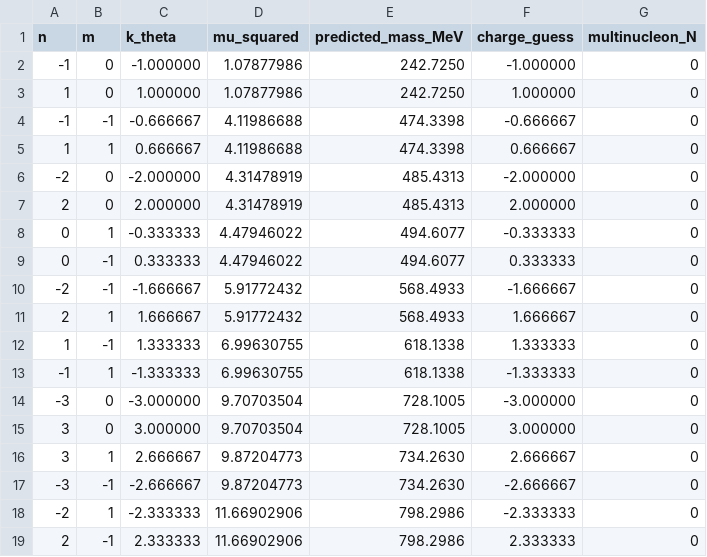
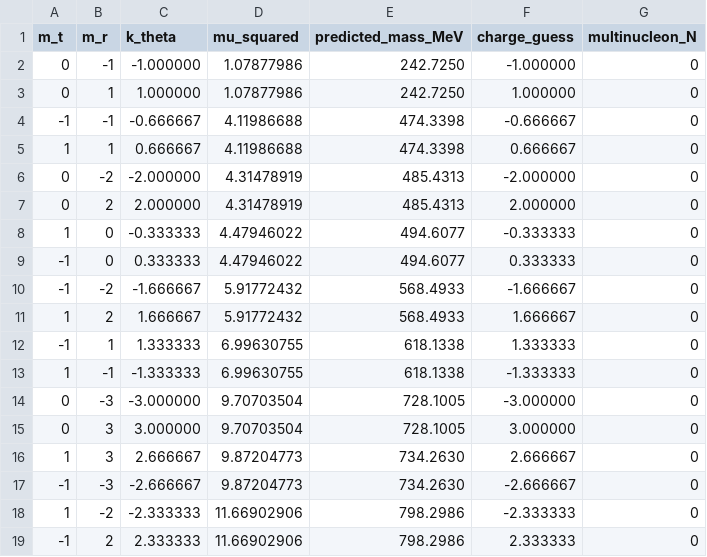
Before and after one commit to gotchoices/forma, a CSV file: projects/sheet-proton/outputs/pdg_match_eps0.50_chi0.50.csv, drawn as a sheet; only a part is shown; the diff covers the shown part only.

```diff
--- a/projects/sheet-proton/outputs/pdg_match_eps0.50_chi0.50.csv
+++ b/projects/sheet-proton/outputs/pdg_match_eps0.50_chi0.50.csv
@@ -1,19 +1,19 @@
-n,m,k_theta,mu_squared,predicted_mass_MeV,charge_guess,multinucleon_N
--1,0,-1.000000,1.07877986,242.7250,-1.000000,0
-1,0,1.000000,1.07877986,242.7250,1.000000,0
+m_t,m_r,k_theta,mu_squared,predicted_mass_MeV,charge_guess,multinucleon_N
+0,-1,-1.000000,1.07877986,242.7250,-1.000000,0
+0,1,1.000000,1.07877986,242.7250,1.000000,0
 -1,-1,-0.666667,4.11986688,474.3398,-0.666667,0
 1,1,0.666667,4.11986688,474.3398,0.666667,0
--2,0,-2.000000,4.31478919,485.4313,-2.000000,0
-2,0,2.000000,4.31478919,485.4313,2.000000,0
-0,1,-0.333333,4.47946022,494.6077,-0.333333,0
-0,-1,0.333333,4.47946022,494.6077,0.333333,0
--2,-1,-1.666667,5.91772432,568.4933,-1.666667,0
-2,1,1.666667,5.91772432,568.4933,1.666667,0
-1,-1,1.333333,6.99630755,618.1338,1.333333,0
--1,1,-1.333333,6.99630755,618.1338,-1.333333,0
--3,0,-3.000000,9.70703504,728.1005,-3.000000,0
-3,0,3.000000,9.70703504,728.1005,3.000000,0
-3,1,2.666667,9.87204773,734.2630,2.666667,0
--3,-1,-2.666667,9.87204773,734.2630,-2.666667,0
--2,1,-2.333333,11.66902906,798.2986,-2.333333,0
-2,-1,2.333333,11.66902906,798.2986,2.333333,0
+0,-2,-2.000000,4.31478919,485.4313,-2.000000,0
+0,2,2.000000,4.31478919,485.4313,2.000000,0
+1,0,-0.333333,4.47946022,494.6077,-0.333333,0
+-1,0,0.333333,4.47946022,494.6077,0.333333,0
+-1,-2,-1.666667,5.91772432,568.4933,-1.666667,0
+1,2,1.666667,5.91772432,568.4933,1.666667,0
+-1,1,1.333333,6.99630755,618.1338,1.333333,0
+1,-1,-1.333333,6.99630755,618.1338,-1.333333,0
+0,-3,-3.000000,9.70703504,728.1005,-3.000000,0
+0,3,3.000000,9.70703504,728.1005,3.000000,0
+1,3,2.666667,9.87204773,734.2630,2.666667,0
+-1,-3,-2.666667,9.87204773,734.2630,-2.666667,0
+1,-2,-2.333333,11.66902906,798.2986,-2.333333,0
+-1,2,2.333333,11.66902906,798.2986,2.333333,0
```
Also changed, not shown: 52 edited cells elsewhere in this file, 7 other files.
